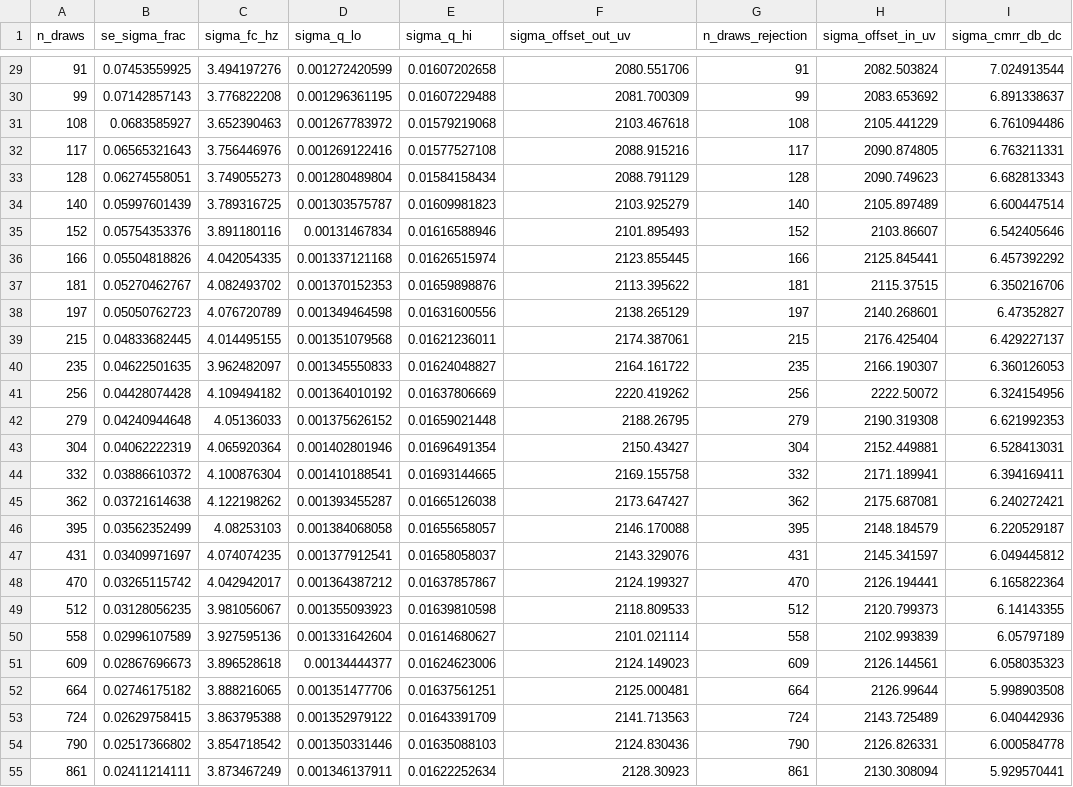
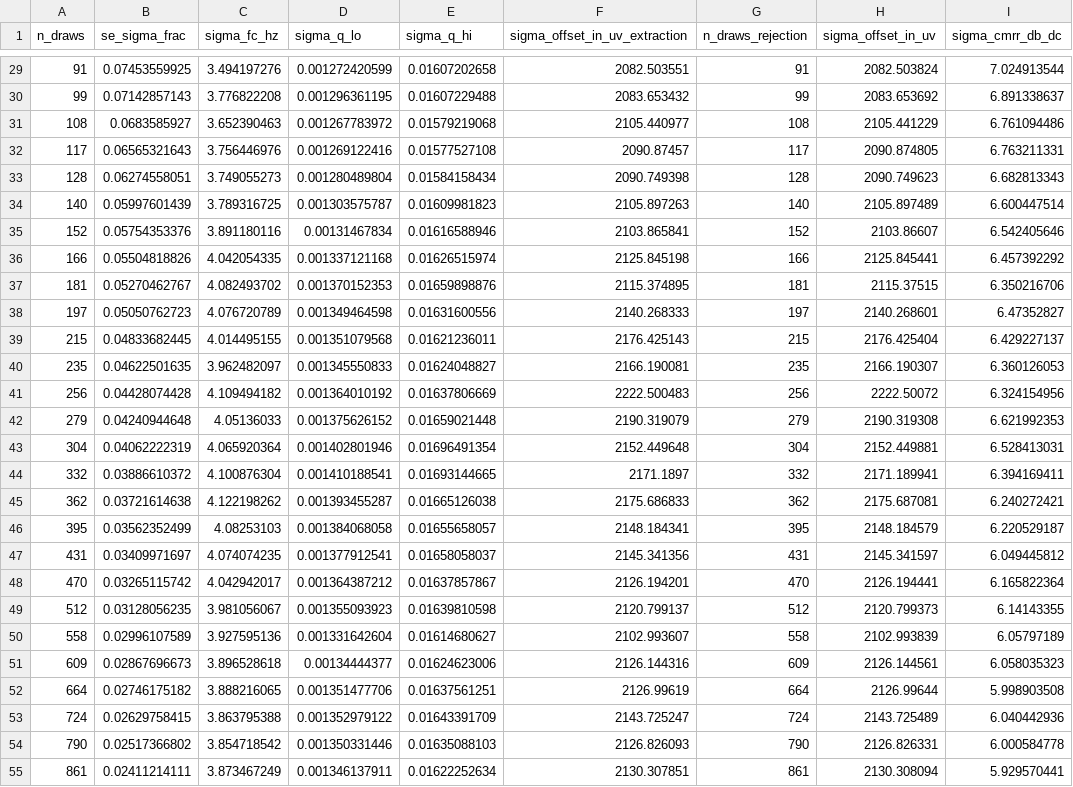
Before and after one commit to MacAnalog/dn-003-afe-lpf-250hz-ihp130, a CSV file: signoff/paper-draft/csv/mc_convergence.csv, drawn as a sheet; only a part is shown, gaps mark what is left out; the diff covers the shown part only; the diff names each change by its address in the sheet, - before the commit and + after, or states it on an @@ line.

```diff
--- a/signoff/paper-draft/csv/mc_convergence.csv
+++ b/signoff/paper-draft/csv/mc_convergence.csv
-F1: sigma_offset_out_uv
+F1: sigma_offset_in_uv_extraction
-F29 (sigma_offset_in_uv_extraction): 2080.551706
+F29 (sigma_offset_in_uv_extraction): 2082.503551
-F30 (sigma_offset_in_uv_extraction): 2081.700309
+F30 (sigma_offset_in_uv_extraction): 2083.653432
-F31 (sigma_offset_in_uv_extraction): 2103.467618
+F31 (sigma_offset_in_uv_extraction): 2105.440977
-F32 (sigma_offset_in_uv_extraction): 2088.915216
+F32 (sigma_offset_in_uv_extraction): 2090.87457
-F33 (sigma_offset_in_uv_extraction): 2088.791129
+F33 (sigma_offset_in_uv_extraction): 2090.749398
-F34 (sigma_offset_in_uv_extraction): 2103.925279
+F34 (sigma_offset_in_uv_extraction): 2105.897263
-F35 (sigma_offset_in_uv_extraction): 2101.895493
+F35 (sigma_offset_in_uv_extraction): 2103.865841
-F36 (sigma_offset_in_uv_extraction): 2123.855445
+F36 (sigma_offset_in_uv_extraction): 2125.845198
-F37 (sigma_offset_in_uv_extraction): 2113.395622
+F37 (sigma_offset_in_uv_extraction): 2115.374895
-F38 (sigma_offset_in_uv_extraction): 2138.265129
+F38 (sigma_offset_in_uv_extraction): 2140.268333
-F39 (sigma_offset_in_uv_extraction): 2174.387061
+F39 (sigma_offset_in_uv_extraction): 2176.425143
-F40 (sigma_offset_in_uv_extraction): 2164.161722
+F40 (sigma_offset_in_uv_extraction): 2166.190081
-F41 (sigma_offset_in_uv_extraction): 2220.419262
+F41 (sigma_offset_in_uv_extraction): 2222.500483
-F42 (sigma_offset_in_uv_extraction): 2188.26795
+F42 (sigma_offset_in_uv_extraction): 2190.319079
-F43 (sigma_offset_in_uv_extraction): 2150.43427
+F43 (sigma_offset_in_uv_extraction): 2152.449648
-F44 (sigma_offset_in_uv_extraction): 2169.155758
+F44 (sigma_offset_in_uv_extraction): 2171.1897
-F45 (sigma_offset_in_uv_extraction): 2173.647427
+F45 (sigma_offset_in_uv_extraction): 2175.686833
-F46 (sigma_offset_in_uv_extraction): 2146.170088
+F46 (sigma_offset_in_uv_extraction): 2148.184341
-F47 (sigma_offset_in_uv_extraction): 2143.329076
+F47 (sigma_offset_in_uv_extraction): 2145.341356
-F48 (sigma_offset_in_uv_extraction): 2124.199327
+F48 (sigma_offset_in_uv_extraction): 2126.194201
-F49 (sigma_offset_in_uv_extraction): 2118.809533
+F49 (sigma_offset_in_uv_extraction): 2120.799137
-F50 (sigma_offset_in_uv_extraction): 2101.021114
+F50 (sigma_offset_in_uv_extraction): 2102.993607
-F51 (sigma_offset_in_uv_extraction): 2124.149023
+F51 (sigma_offset_in_uv_extraction): 2126.144316
-F52 (sigma_offset_in_uv_extraction): 2125.000481
+F52 (sigma_offset_in_uv_extraction): 2126.99619
-F53 (sigma_offset_in_uv_extraction): 2141.713563
+F53 (sigma_offset_in_uv_extraction): 2143.725247
-F54 (sigma_offset_in_uv_extraction): 2124.830436
+F54 (sigma_offset_in_uv_extraction): 2126.826093
-F55 (sigma_offset_in_uv_extraction): 2128.30923
+F55 (sigma_offset_in_uv_extraction): 2130.307851
```
Also changed, not shown: 29 edited cells elsewhere in this file, 18 other files.
